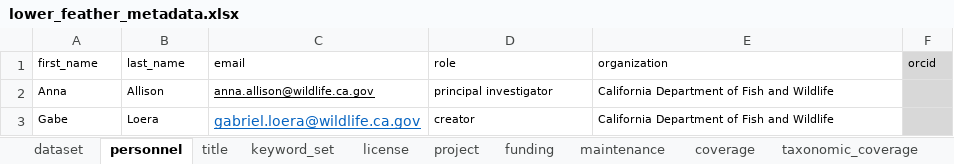
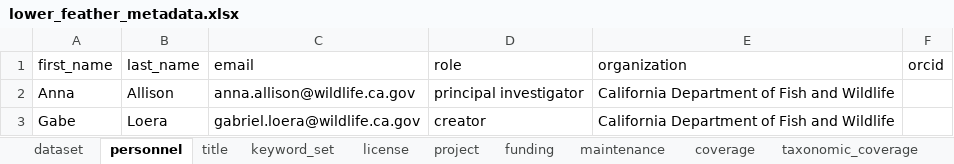
Before and after one commit to SRJPE/jpe-lower-feather-edi, an Excel workbook: data-raw/metadata/lower_feather_metadata.xlsx, sheet personnel, drawn as a sheet; values as stored, in another font and other column widths than the file's, no borders; the diff names each change by its address in the sheet, - before the commit and + after, or states it on an @@ line.

```diff
--- a/data-raw/metadata/lower_feather_metadata.xlsx (sheet personnel)
+++ b/data-raw/metadata/lower_feather_metadata.xlsx (sheet personnel)
@@ A1:F1 text size: larger @@
-F1:F3 fill: #D8D8D8
+F1:F3 fill: none
@@ A2:E2 text size: larger @@
-C2:C3 underline: on
+C2:C3 underline: off
@@ A3:B3 text size: larger @@
-C3 text colour: #0563C1
+C3 text colour: black
@@ D3:E3 text size: larger @@
```
Also changed, not shown: sheet project, sheet taxonomic_coverage, sheet license, sheet keyword_set, sheet funding, sheet coverage, 2 more sheets, 8 other files.
